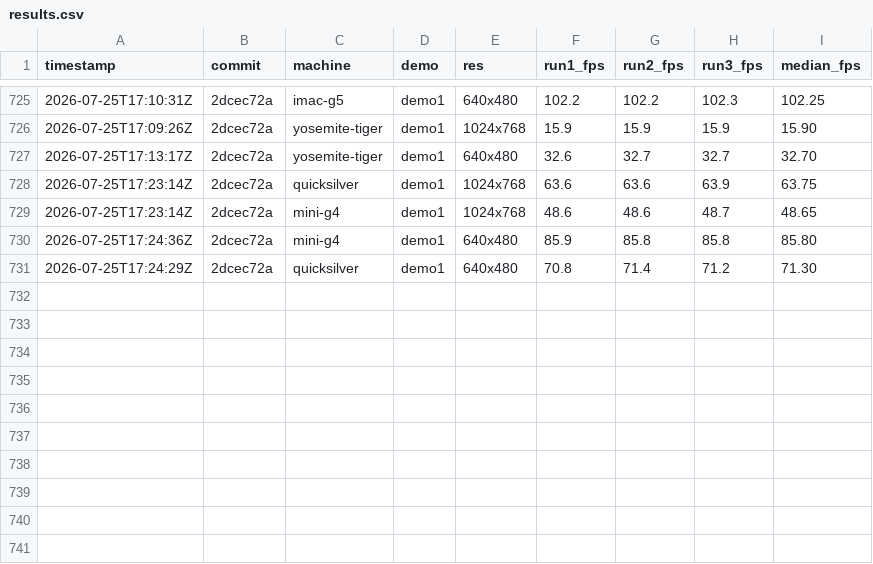
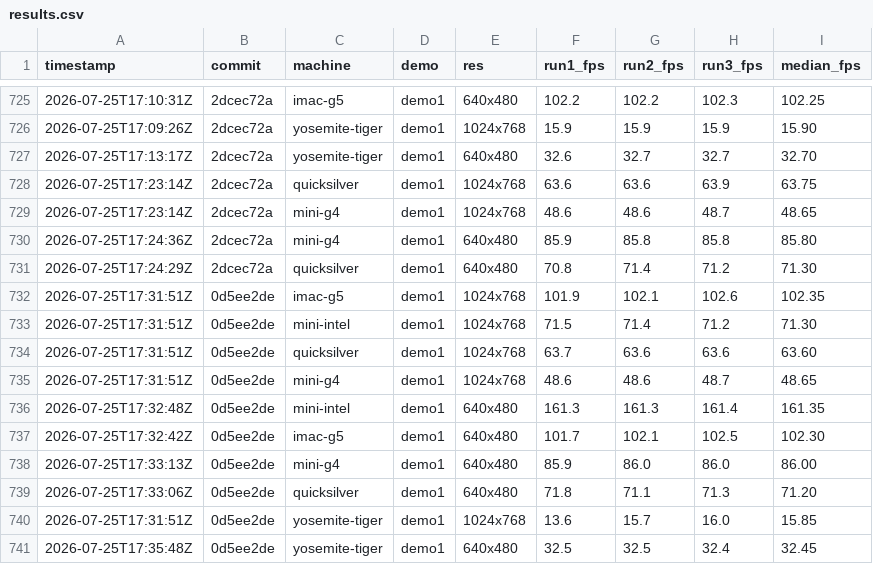
Before and after one commit to matthewdeaves/old-mac-quakespasm, a CSV file: benchmarks/results.csv, drawn as a sheet; only a part is shown, gaps mark what is left out; the diff names each change by its address in the sheet, - before the commit and + after, or states it on an @@ line.

Commit message:
bench: v1.14 release-build grid + user-facing per-CPU OS floors in the DMG readme
demo1, per-machine configs, median of runs 2 and 3, on the tagged build:
yosemite-tiger 15.85/32.45, quicksilver 63.60/71.20, mini-g4 48.65/86.00,
imac-g5 102.35/102.30, mini-intel 71.30/161.35 (1024x768 / 640x480).
Matches the pre-tag A/B within noise on every machine.

sawtooth and imac-2019 were unreachable for this round.

```diff
--- a/benchmarks/results.csv
+++ b/benchmarks/results.csv
+row 732: 2026-07-25T17:31:51Z | 0d5ee2de | imac-g5 | demo1 | 1024x768 | 101.9 | 102.1 | 102.6 | 102.35
+row 733: 2026-07-25T17:31:51Z | 0d5ee2de | mini-intel | demo1 | 1024x768 | 71.5 | 71.4 | 71.2 | 71.30
+row 734: 2026-07-25T17:31:51Z | 0d5ee2de | quicksilver | demo1 | 1024x768 | 63.7 | 63.6 | 63.6 | 63.60
+row 735: 2026-07-25T17:31:51Z | 0d5ee2de | mini-g4 | demo1 | 1024x768 | 48.6 | 48.6 | 48.7 | 48.65
+row 736: 2026-07-25T17:32:48Z | 0d5ee2de | mini-intel | demo1 | 640x480 | 161.3 | 161.3 | 161.4 | 161.35
+row 737: 2026-07-25T17:32:42Z | 0d5ee2de | imac-g5 | demo1 | 640x480 | 101.7 | 102.1 | 102.5 | 102.30
+row 738: 2026-07-25T17:33:13Z | 0d5ee2de | mini-g4 | demo1 | 640x480 | 85.9 | 86.0 | 86.0 | 86.00
+row 739: 2026-07-25T17:33:06Z | 0d5ee2de | quicksilver | demo1 | 640x480 | 71.8 | 71.1 | 71.3 | 71.20
+row 740: 2026-07-25T17:31:51Z | 0d5ee2de | yosemite-tiger | demo1 | 1024x768 | 13.6 | 15.7 | 16.0 | 15.85
+row 741: 2026-07-25T17:35:48Z | 0d5ee2de | yosemite-tiger | demo1 | 640x480 | 32.5 | 32.5 | 32.4 | 32.45
```
Also changed, not shown: 31 other files.
